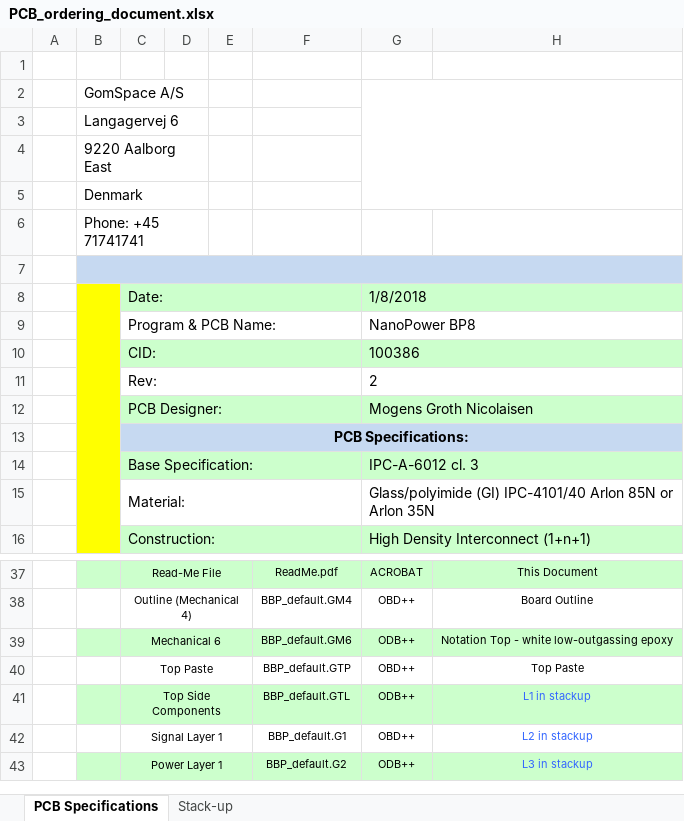
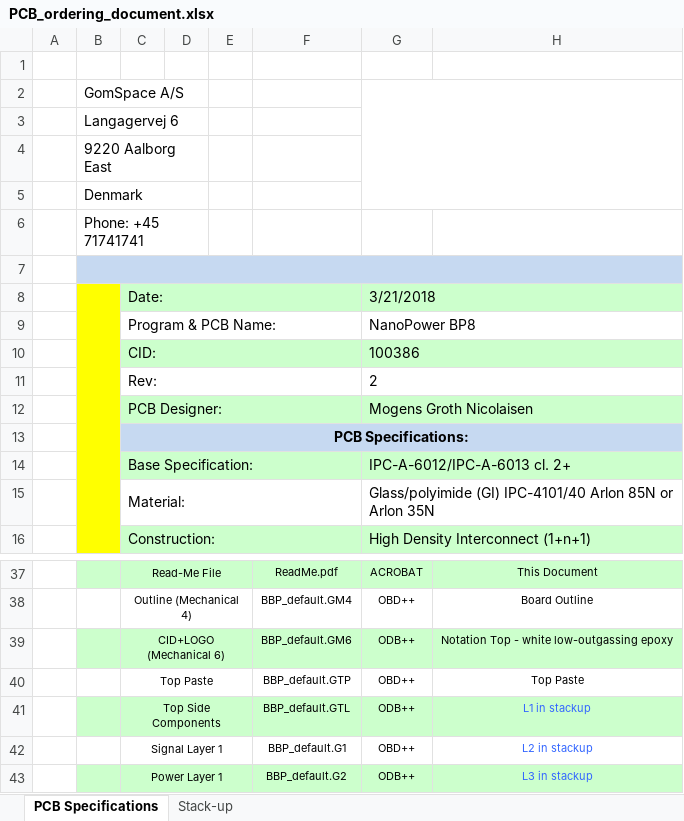
Before and after one commit to TorbenKrog/hw_family_nanopower, an Excel workbook: P80/BP8/Rev2/PCB_ordering_document.xlsx, sheet PCB Specifications, drawn as a sheet; only a part is shown, gaps mark what is left out; values as stored, in another font and other column widths than the file's, no borders; charts and pictures not drawn; the diff names each change by its address in the sheet, - before the commit and + after, or states it on an @@ line.

```diff
--- a/P80/BP8/Rev2/PCB_ordering_document.xlsx (sheet PCB Specifications)
+++ b/P80/BP8/Rev2/PCB_ordering_document.xlsx (sheet PCB Specifications)
-G8: 1/8/2018
+G8: 3/21/2018
-G14: IPC-A-6012 cl. 3
+G14: IPC-A-6012/IPC-A-6013 cl. 2+
-C39: Mechanical 6
+C39: CID+LOGO (Mechanical 6)
```
Also changed, not shown: 2 other files.
